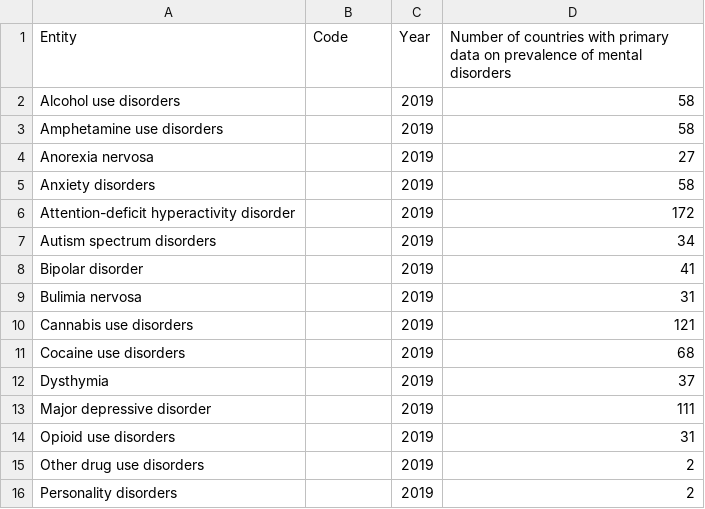
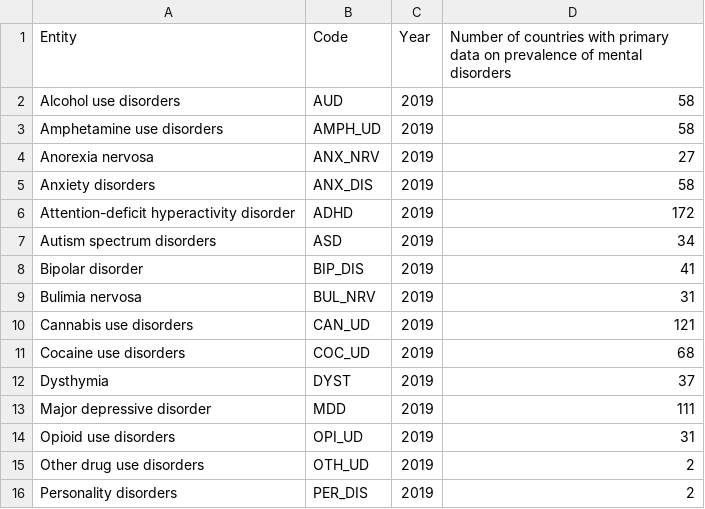
Before and after one commit to maxi-lab/Inteligencia-Artificial, a CSV file: datasets/7-number-of-countries-with-primary-data-on-prevalence-of-mental-illnesses-in-the-global-burden-of-disease-study.csv, drawn as a sheet.

```diff
--- a/datasets/7-number-of-countries-with-primary-data-on-prevalence-of-mental-illnesses-in-the-global-burden-of-disease-study.csv
+++ b/datasets/7-number-of-countries-with-primary-data-on-prevalence-of-mental-illnesses-in-the-global-burden-of-disease-study.csv
@@ -1,16 +1,16 @@
 Entity,Code,Year,Number of countries with primary data on prevalence of mental disorders
-Alcohol use disorders,,2019,58
-Amphetamine use disorders,,2019,58
-Anorexia nervosa,,2019,27
-Anxiety disorders,,2019,58
-Attention-deficit hyperactivity disorder,,2019,172
-Autism spectrum disorders,,2019,34
-Bipolar disorder,,2019,41
-Bulimia nervosa,,2019,31
-Cannabis use disorders,,2019,121
-Cocaine use disorders,,2019,68
-Dysthymia,,2019,37
-Major depressive disorder,,2019,111
-Opioid use disorders,,2019,31
-Other drug use disorders,,2019,2
-Personality disorders,,2019,2
+Alcohol use disorders,AUD,2019,58
+Amphetamine use disorders,AMPH_UD,2019,58
+Anorexia nervosa,ANX_NRV,2019,27
+Anxiety disorders,ANX_DIS,2019,58
+Attention-deficit hyperactivity disorder,ADHD,2019,172
+Autism spectrum disorders,ASD,2019,34
+Bipolar disorder,BIP_DIS,2019,41
+Bulimia nervosa,BUL_NRV,2019,31
+Cannabis use disorders,CAN_UD,2019,121
+Cocaine use disorders,COC_UD,2019,68
+Dysthymia,DYST,2019,37
+Major depressive disorder,MDD,2019,111
+Opioid use disorders,OPI_UD,2019,31
+Other drug use disorders,OTH_UD,2019,2
+Personality disorders,PER_DIS,2019,2
```
Also changed, not shown: datasets/1-mental-illnesses-prevalence.csv, datasets/2-burden-disease-from-each-mental-illness.csv, 4 other files.
